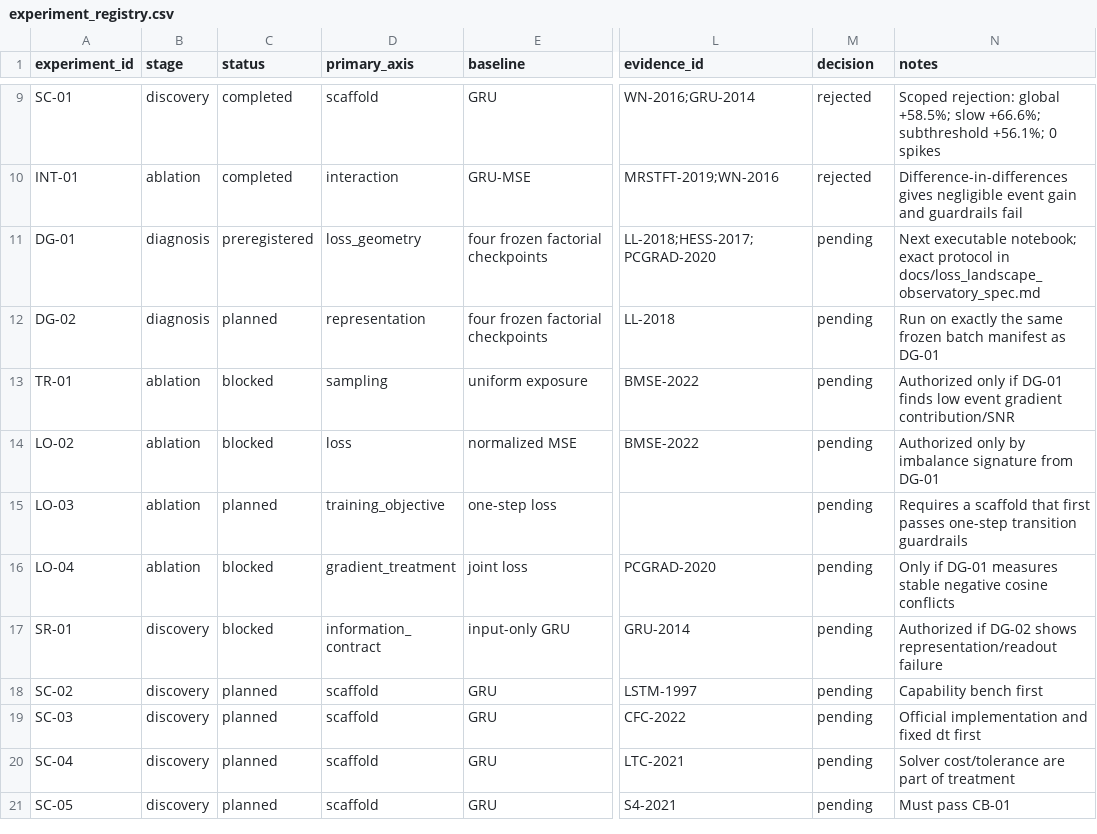
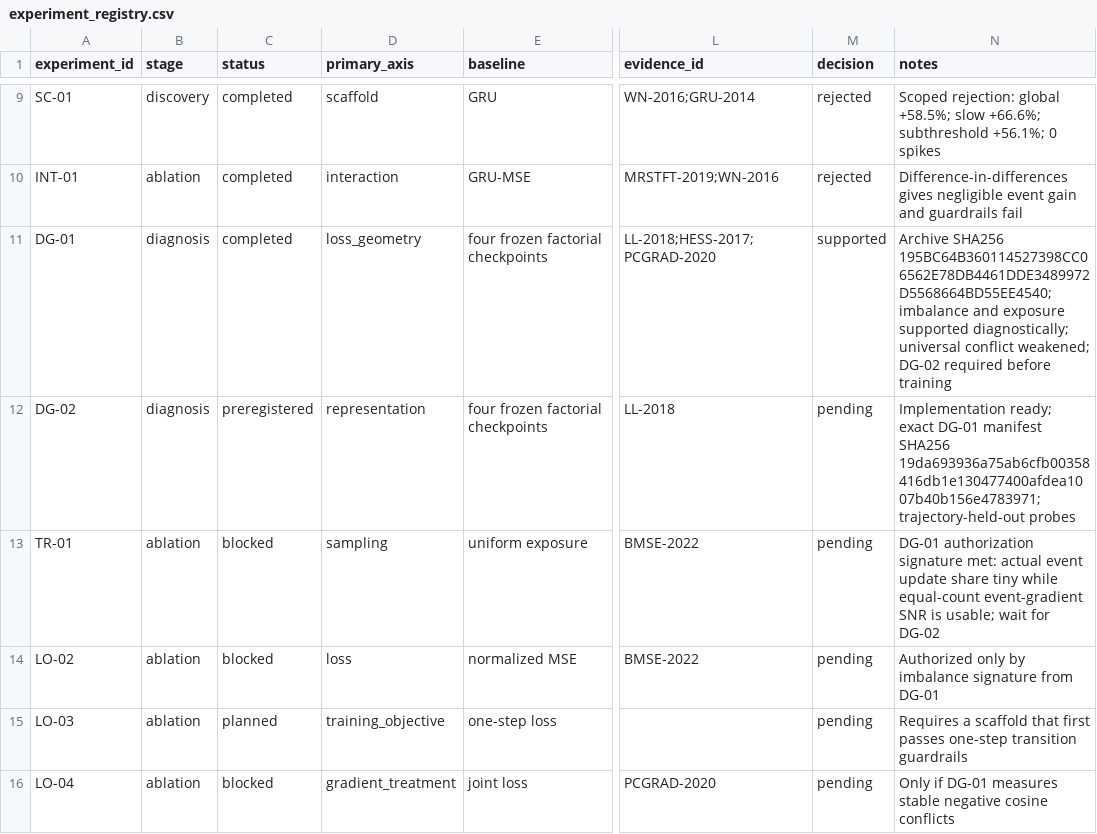
Before and after one commit to Zagred47/LearningSingleCompartiment, a CSV file: research/experiment_registry.csv, drawn as a sheet; only a part is shown, gaps mark what is left out; the shorter side is filled out with more unchanged rows; the diff names each change by its address in the sheet, - before the commit and + after, or states it on an @@ line.

```diff
--- a/research/experiment_registry.csv
+++ b/research/experiment_registry.csv
-C11 (status): preregistered
+C11 (status): completed
-M11 (decision): pending
+M11 (decision): supported
-N11 (notes): Next executable notebook; exact protocol in docs/loss_landscape_observatory_spec.md
+N11 (notes): Archive SHA256 195BC64B360114527398CC06562E78DB4461DDE3489972D5568664BD55EE4540; imbalance and exposure supported diagnostically; universal conflict weakened; DG-02 required before training
-C12 (status): planned
+C12 (status): preregistered
-N12 (notes): Run on exactly the same frozen batch manifest as DG-01
+N12 (notes): Implementation ready; exact DG-01 manifest SHA256 19da693936a75ab6cfb00358416db1e130477400afdea1007b40b156e4783971; trajectory-held-out probes
-N13 (notes): Authorized only if DG-01 finds low event gradient contribution/SNR
+N13 (notes): DG-01 authorization signature met: actual event update share tiny while equal-count event-gradient SNR is usable; wait for DG-02
```
Also changed, not shown: 11 other files.
